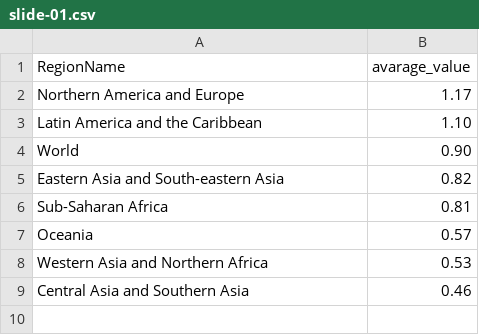
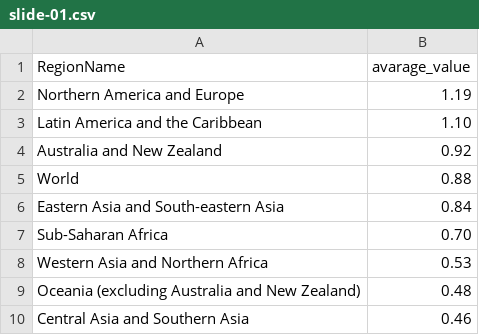
Before and after one commit to UNDP-Data/dv-women-in-judiciary, a CSV file: public/data/slider/slide-01.csv, drawn as a sheet.

```diff
--- a/public/data/slider/slide-01.csv
+++ b/public/data/slider/slide-01.csv
@@ -1,9 +1,10 @@
 RegionName,avarage_value
-Northern America and Europe,1.17
+Northern America and Europe,1.19
 Latin America and the Caribbean,1.10
-World,0.90
-Eastern Asia and South-eastern Asia,0.82
-Sub-Saharan Africa,0.81
-Oceania,0.57
+Australia and New Zealand,0.92
+World,0.88
+Eastern Asia and South-eastern Asia,0.84
+Sub-Saharan Africa,0.70
 Western Asia and Northern Africa,0.53
+Oceania (excluding Australia and New Zealand),0.48
 Central Asia and Southern Asia,0.46
```
Also changed, not shown: 3 other files.
